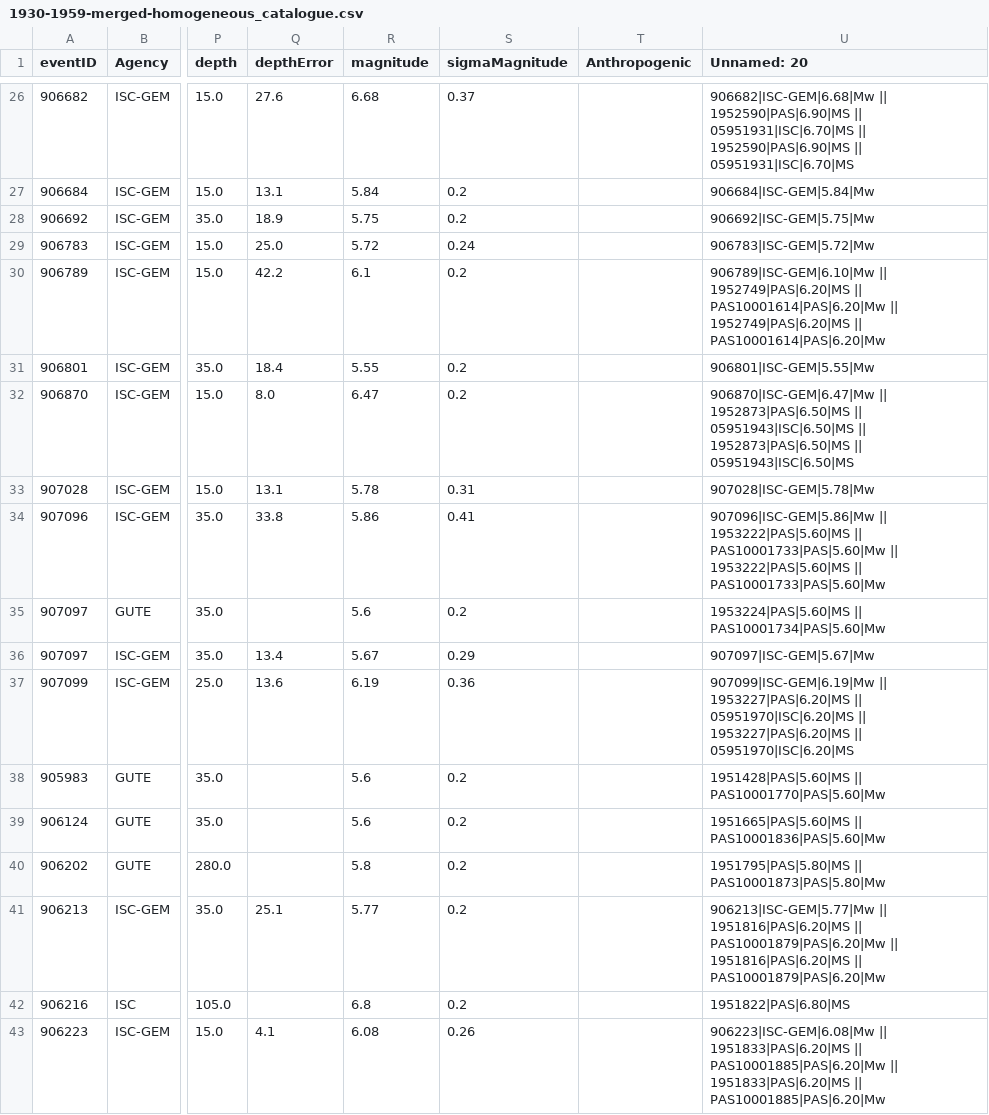
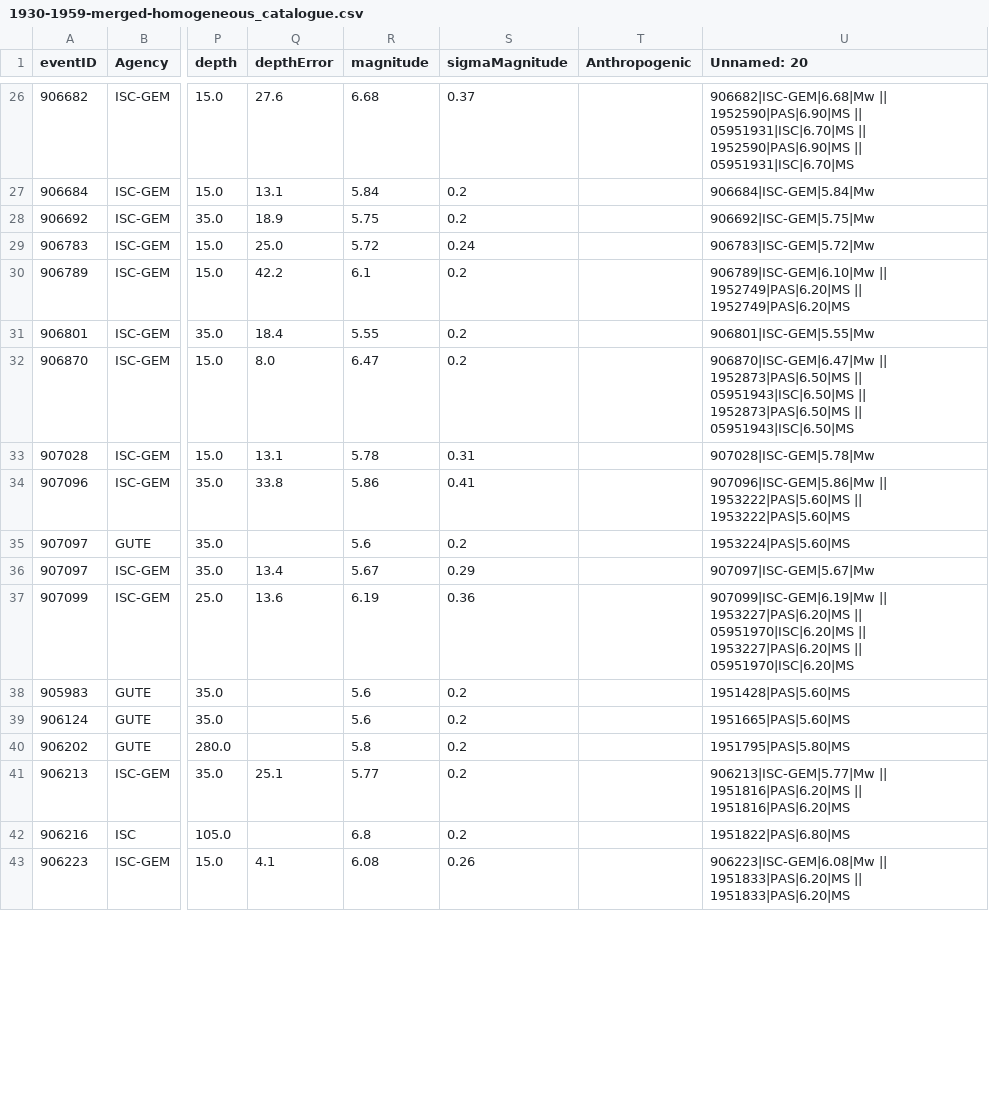
Before and after one commit to ftbernales/Catalog-Compile, a CSV file: git-notebooks/mueller2018/outputs/1930-1959-merged-homogeneous_catalogue.csv, drawn as a sheet; only a part is shown, gaps mark what is left out; the diff covers the shown part only; the diff names each change by its address in the sheet, - before the commit and + after, or states it on an @@ line.

Commit message:
updated pacheco&sykes1992 catalogue. apparently GUTE|PAS-Ms identifier is not pacheco&sykes1992 but PAS is caltech, abbr. of pasadena, CA. weatherill (2016) however did not conver these Ms and assumed Mw like p&s1992. we added the p&s1992 catalogue directly from their paper and parsed it manually. funny enough, it only added 8 events following the mueller2018 window

```diff
--- a/git-notebooks/mueller2018/outputs/1930-1959-merged-homogeneous_catalogue.csv
+++ b/git-notebooks/mueller2018/outputs/1930-1959-merged-homogeneous_catalogue.csv
-U30 (Unnamed: 20): …1952749|PAS|6.20|MS || PAS10001614|PAS|6.20|Mw || 1952749|PAS|6.20|MS || PAS10001614|PAS|6.20|Mw
+U30 (Unnamed: 20): …1952749|PAS|6.20|MS || 1952749|PAS|6.20|MS
-U34 (Unnamed: 20): …1953222|PAS|5.60|MS || PAS10001733|PAS|5.60|Mw || 1953222|PAS|5.60|MS || PAS10001733|PAS|5.60|Mw
+U34 (Unnamed: 20): …1953222|PAS|5.60|MS || 1953222|PAS|5.60|MS
-U35 (Unnamed: 20): 1953224|PAS|5.60|MS || PAS10001734|PAS|5.60|Mw
+U35 (Unnamed: 20): 1953224|PAS|5.60|MS
-U38 (Unnamed: 20): 1951428|PAS|5.60|MS || PAS10001770|PAS|5.60|Mw
+U38 (Unnamed: 20): 1951428|PAS|5.60|MS
-U39 (Unnamed: 20): 1951665|PAS|5.60|MS || PAS10001836|PAS|5.60|Mw
+U39 (Unnamed: 20): 1951665|PAS|5.60|MS
-U40 (Unnamed: 20): 1951795|PAS|5.80|MS || PAS10001873|PAS|5.80|Mw
+U40 (Unnamed: 20): 1951795|PAS|5.80|MS
-U41 (Unnamed: 20): …1951816|PAS|6.20|MS || PAS10001879|PAS|6.20|Mw || 1951816|PAS|6.20|MS || PAS10001879|PAS|6.20|Mw
+U41 (Unnamed: 20): …1951816|PAS|6.20|MS || 1951816|PAS|6.20|MS
-U43 (Unnamed: 20): …1951833|PAS|6.20|MS || PAS10001885|PAS|6.20|Mw || 1951833|PAS|6.20|MS || PAS10001885|PAS|6.20|Mw
+U43 (Unnamed: 20): …1951833|PAS|6.20|MS || 1951833|PAS|6.20|MS
```
Also changed, not shown: 3 added rows and 69 edited cells elsewhere in this file, git-notebooks/mueller2018/outputs/1900-1929-merged-homogeneous_catalogue-cleaned.csv, git-notebooks/mueller2018/outputs/1900-1929-merged-homogeneous_catalogue.csv, 18 other files.
